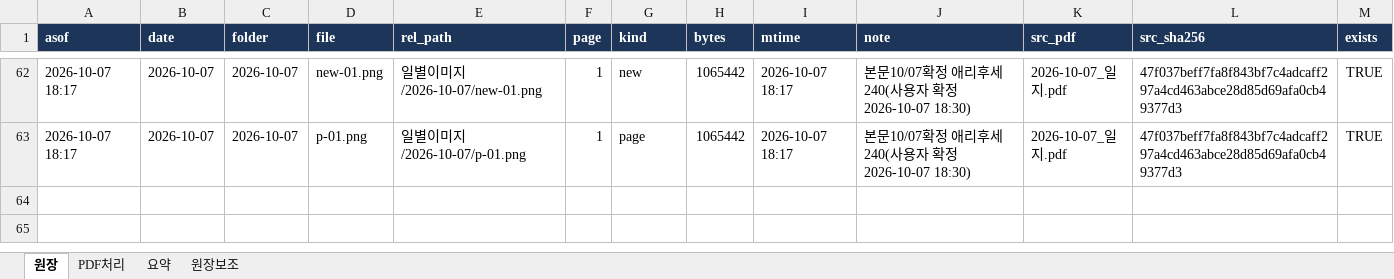
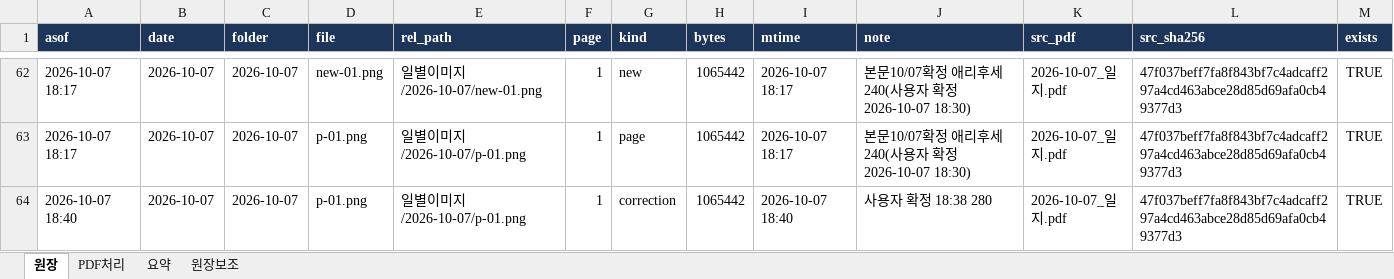
Before and after one commit to marupromotion2011-droid/maru-dashboard, an Excel workbook: 봉제현황/일별이미지/일별이미지_누적.xlsx, sheet 원장, drawn as a sheet; only a part is shown, gaps mark what is left out; values as stored, in another font and other column widths than the file's, no borders; the diff names each change by its address in the sheet, - before the commit and + after, or states it on an @@ line.

```diff
--- a/봉제현황/일별이미지/일별이미지_누적.xlsx (sheet 원장)
+++ b/봉제현황/일별이미지/일별이미지_누적.xlsx (sheet 원장)
+row 64: 2026-10-07 18:40 | 2026-10-07 | 2026-10-07 | p-01.png | 일별이미지/2026-10-07/p-01.png | 1 | correction | 1065442 | 2026-10-07 18:40 | 사용자 확정 18:38 280 | 2026-10-07_일지.pdf | 47f037beff7fa8f843bf7c4adcaff297a4cd463abce28d85d69afa0cb49377d3 | TRUE
```
Also changed, not shown: 봉제현황/생산평균_애리후세_20261007.xlsx, 봉제현황/생산평균_주간비교_월토_20261007.xlsx, 4 other files.
